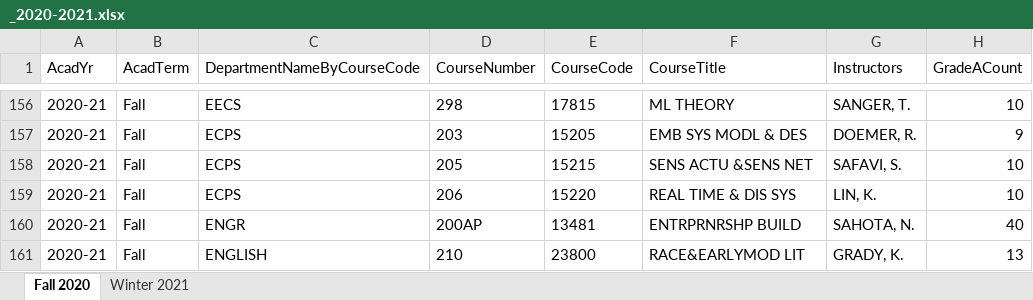
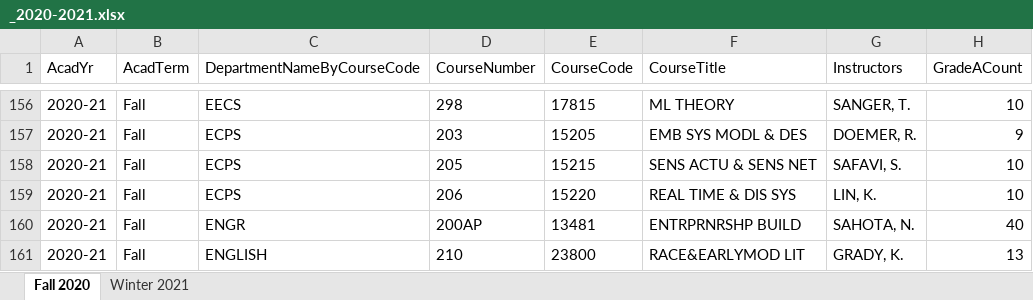
Before and after one commit to imliuyzh/AntCatalog-Data, an Excel workbook: processed_data/_2020-2021.xlsx, sheet Fall 2020, drawn as a sheet; only a part is shown, gaps mark what is left out; values as stored, in another font and other column widths than the file's, no borders; the diff names each change by its address in the sheet, - before the commit and + after, or states it on an @@ line.

```diff
--- a/processed_data/_2020-2021.xlsx (sheet Fall 2020)
+++ b/processed_data/_2020-2021.xlsx (sheet Fall 2020)
-F158 (CourseTitle): SENS ACTU &SENS NET
+F158 (CourseTitle): SENS ACTU & SENS NET
```
Also changed, not shown: sheet Winter 2021, 2 other files.
